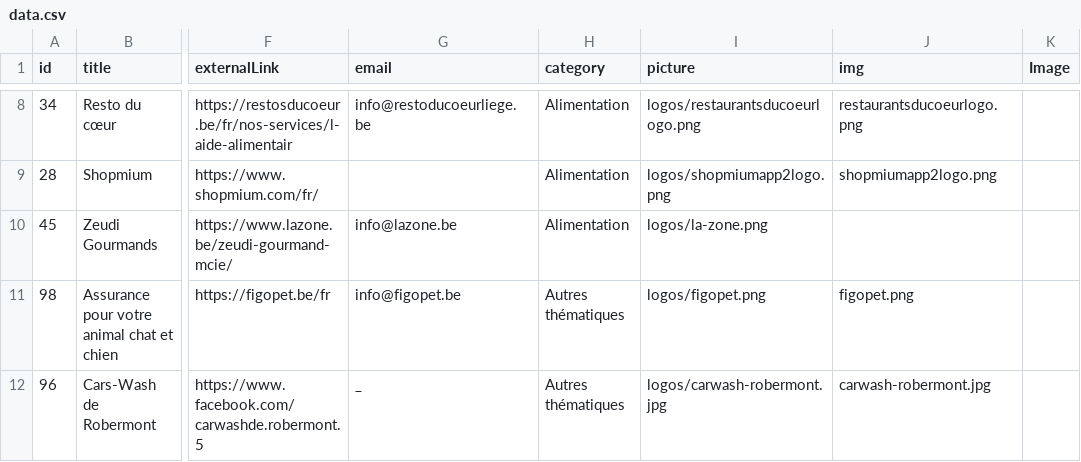
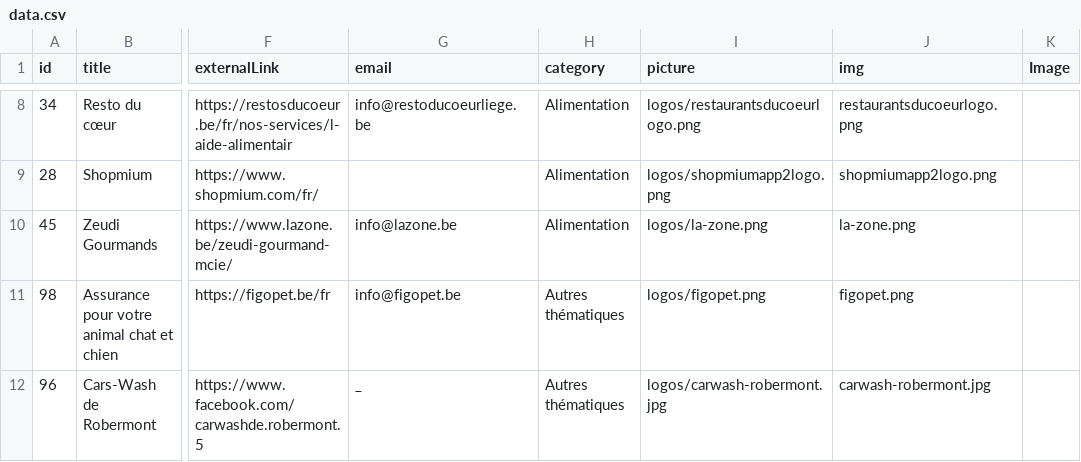
Before and after one commit to Nadege102/carnet-bons-plans, a CSV file: data.csv, drawn as a sheet; only a part is shown, gaps mark what is left out; the diff names each change by its address in the sheet, - before the commit and + after, or states it on an @@ line.

Commit message:
Update data.csv

```diff
--- a/data.csv
+++ b/data.csv
-J10 (img): (empty)
+J10 (img): la-zone.png
```
